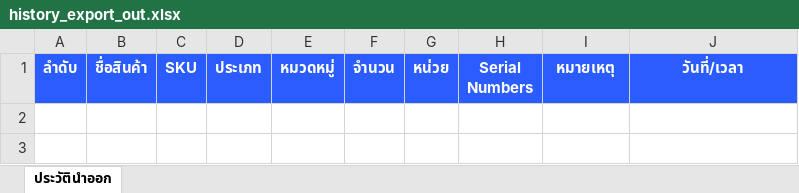
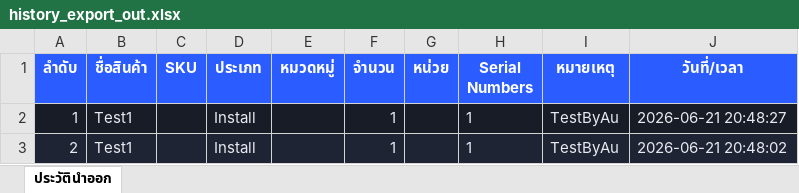
Before and after one commit to SurapatMut/service-warehouse, an Excel workbook: exports/history_export_out.xlsx, sheet ประวัตินำออก, drawn as a sheet; values as stored, in another font and other column widths than the file's, no borders; the diff names each change by its address in the sheet, - before the commit and + after, or states it on an @@ line.

```diff
--- a/exports/history_export_out.xlsx (sheet ประวัตินำออก)
+++ b/exports/history_export_out.xlsx (sheet ประวัตินำออก)
+row 2: 1 | Test1 |  | Install |  | 1 |  | 1 | TestByAu | 2026-06-21 20:48:27
+row 3: 2 | Test1 |  | Install |  | 1 |  | 1 | TestByAu | 2026-06-21 20:48:02
```
Also changed, not shown: exports/history_export_in.xlsx.
